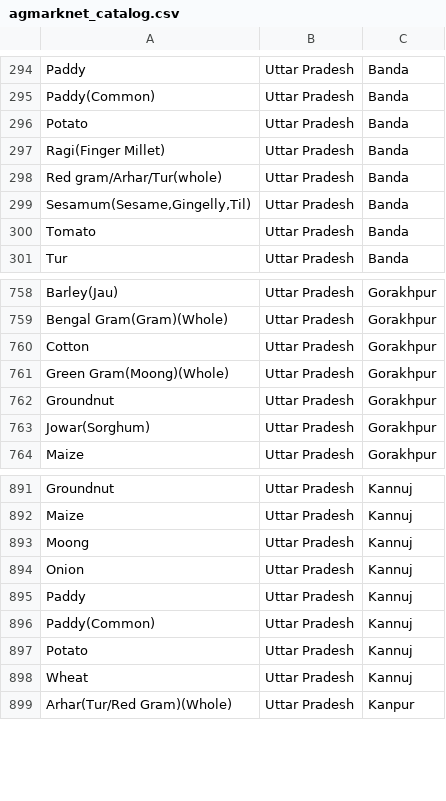
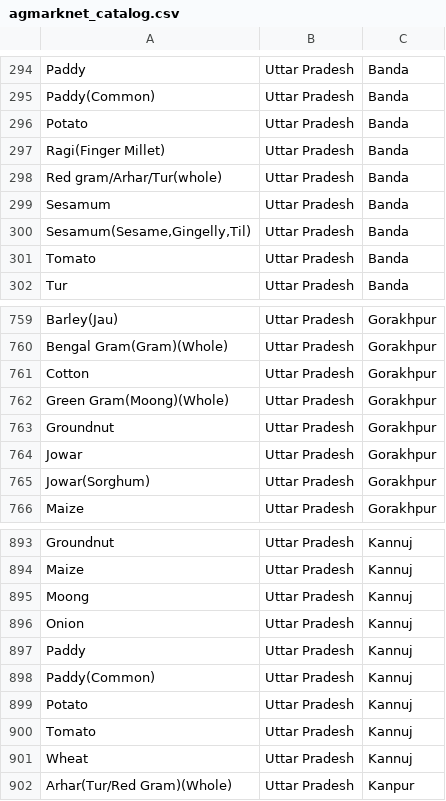
Before and after one commit to amalpanwar/KissanAi, a CSV file: data/processed/agmarknet_catalog.csv, drawn as a sheet; only a part is shown, gaps mark what is left out.

```diff
--- a/data/processed/agmarknet_catalog.csv
+++ b/data/processed/agmarknet_catalog.csv
@@ -298,2 +298,3 @@ Ragi(Finger Millet),Uttar Pradesh,Banda
 Red gram/Arhar/Tur(whole),Uttar Pradesh,Banda
+Sesamum,Uttar Pradesh,Banda
 "Sesamum(Sesame,Gingelly,Til)",Uttar Pradesh,Banda
@@ -762,2 +763,3 @@ Green Gram(Moong)(Whole),Uttar Pradesh,Gorakhpur
 Groundnut,Uttar Pradesh,Gorakhpur
+Jowar,Uttar Pradesh,Gorakhpur
 Jowar(Sorghum),Uttar Pradesh,Gorakhpur
@@ -897,2 +899,3 @@ Paddy(Common),Uttar Pradesh,Kannuj
 Potato,Uttar Pradesh,Kannuj
+Tomato,Uttar Pradesh,Kannuj
 Wheat,Uttar Pradesh,Kannuj
```
Also changed, not shown: 3 other files.
